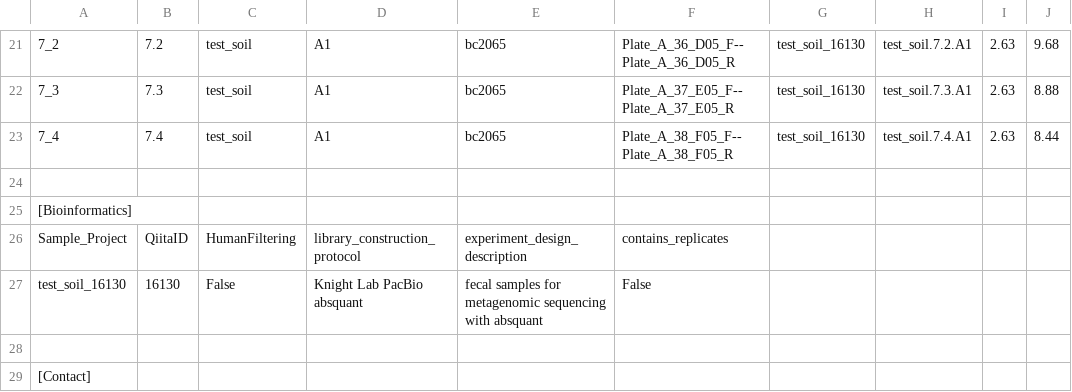
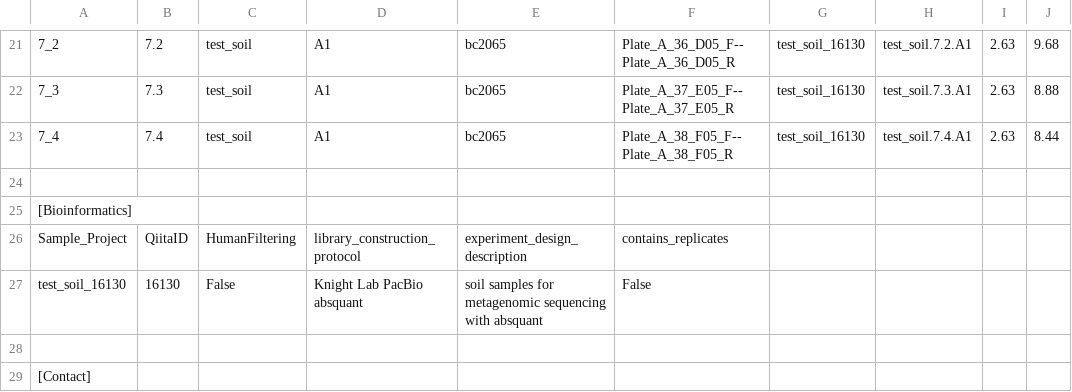
Before and after one commit to biocore/kl-metapool, a CSV file: notebooks/test_output/SampleSheets/pacbio_v11_absquant_pooled_sample_sheet.csv, drawn as a sheet; only a part is shown, gaps mark what is left out; the diff names each change by its address in the sheet, - before the commit and + after, or states it on an @@ line.

Commit message:
code review fix for exp_design)_desc, add date-zeroing to tests

```diff
--- a/notebooks/test_output/SampleSheets/pacbio_v11_absquant_pooled_sample_sheet.csv
+++ b/notebooks/test_output/SampleSheets/pacbio_v11_absquant_pooled_sample_sheet.csv
-E27: fecal samples for…
+E27: soil samples for…
```
Also changed, not shown: 2 other files.
